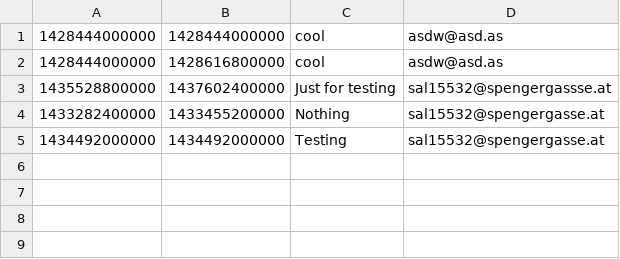
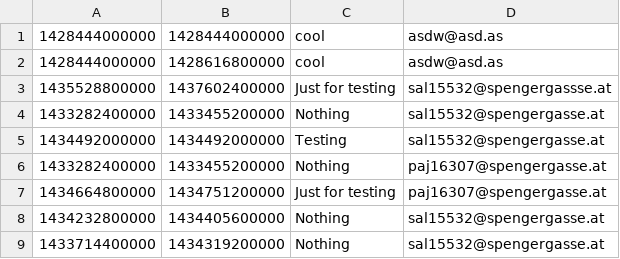
Before and after one commit to Crossii/Calendar, a CSV file: src/model/scheduleData.csv, drawn as a sheet; the diff names each change by its address in the sheet, - before the commit and + after, or states it on an @@ line.

```diff
--- a/src/model/scheduleData.csv
+++ b/src/model/scheduleData.csv
+row 6: 1433282400000 | 1433455200000 | Nothing | paj16307@spengergasse.at
+row 7: 1434664800000 | 1434751200000 | Just for testing | paj16307@spengergasse.at
+row 8: 1434232800000 | 1434405600000 | Nothing | sal15532@spengergasse.at
+row 9: 1433714400000 | 1434319200000 | Nothing | sal15532@spengergasse.at
```
Also changed, not shown: 3 other files.
